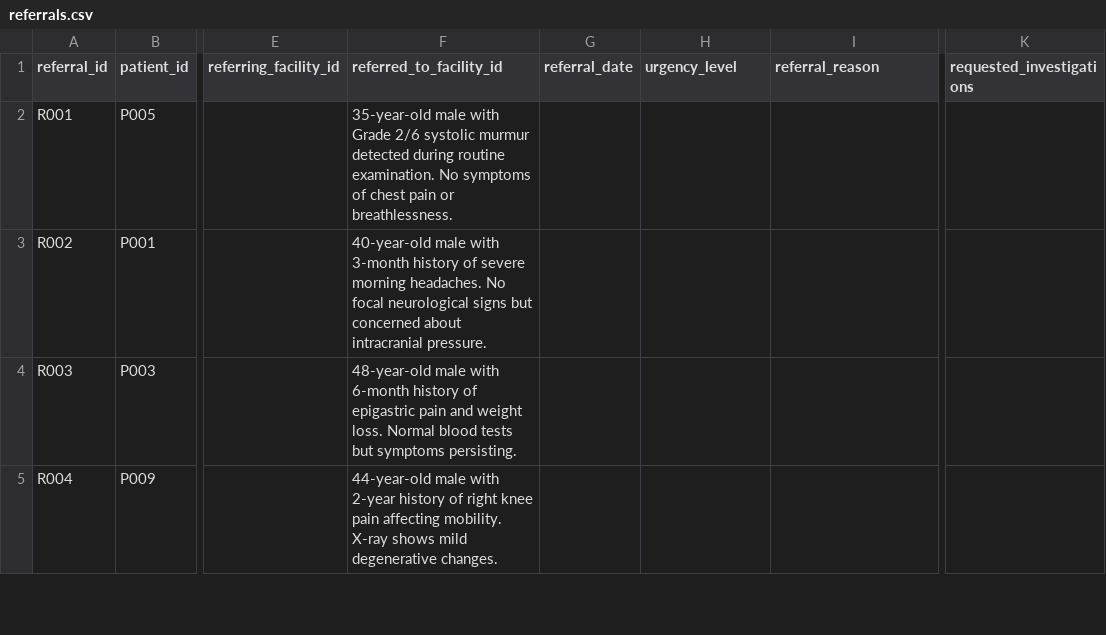
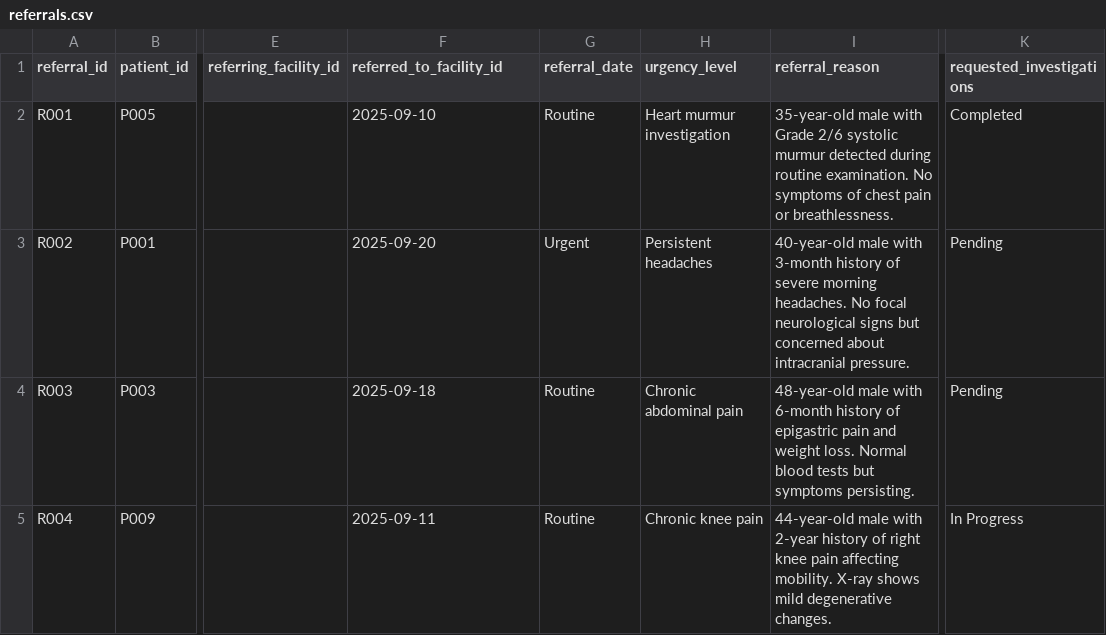
Before and after one commit to NKCodes09/healthcare-management-system, a CSV file: data/referrals.csv, drawn as a sheet; only a part is shown, gaps mark what is left out; the diff covers the shown part only; the diff names each change by its address in the sheet, - before the commit and + after, or states it on an @@ line.

Commit message:
fixed the referrals

```diff
--- a/data/referrals.csv
+++ b/data/referrals.csv
-F2 (referred_to_facility_id): 35-year-old male with Grade 2/6 systolic murmur detected during routine examination. No symptoms of chest pain or breathlessness.
+F2 (referred_to_facility_id): 2025-09-10
-G2 (referral_date): (empty)
+G2 (referral_date): Routine
-H2 (urgency_level): (empty)
+H2 (urgency_level): Heart murmur investigation
-I2 (referral_reason): (empty)
+I2 (referral_reason): 35-year-old male with Grade 2/6 systolic murmur detected during routine examination. No symptoms of chest pain or breathlessness.
-K2 (requested_investigations): (empty)
+K2 (requested_investigations): Completed
-F3 (referred_to_facility_id): 40-year-old male with 3-month history of severe morning headaches. No focal neurological signs but concerned about intracranial pressure.
+F3 (referred_to_facility_id): 2025-09-20
-G3 (referral_date): (empty)
+G3 (referral_date): Urgent
-H3 (urgency_level): (empty)
+H3 (urgency_level): Persistent headaches
-I3 (referral_reason): (empty)
+I3 (referral_reason): 40-year-old male with 3-month history of severe morning headaches. No focal neurological signs but concerned about intracranial pressure.
-K3:K4 (requested_investigations): (empty)
+K3:K4 (requested_investigations): Pending
-F4 (referred_to_facility_id): 48-year-old male with 6-month history of epigastric pain and weight loss. Normal blood tests but symptoms persisting.
+F4 (referred_to_facility_id): 2025-09-18
-G4:G5 (referral_date): (empty)
+G4:G5 (referral_date): Routine
-H4 (urgency_level): (empty)
+H4 (urgency_level): Chronic abdominal pain
-I4 (referral_reason): (empty)
+I4 (referral_reason): 48-year-old male with 6-month history of epigastric pain and weight loss. Normal blood tests but symptoms persisting.
-F5 (referred_to_facility_id): 44-year-old male with 2-year history of right knee pain affecting mobility. X-ray shows mild degenerative changes.
+F5 (referred_to_facility_id): 2025-09-11
-H5 (urgency_level): (empty)
+H5 (urgency_level): Chronic knee pain
-I5 (referral_reason): (empty)
+I5 (referral_reason): 44-year-old male with 2-year history of right knee pain affecting mobility. X-ray shows mild degenerative changes.
-K5 (requested_investigations): (empty)
+K5 (requested_investigations): In Progress
```
Also changed, not shown: 1 added row, 6 removed rows and 20 edited cells elsewhere in this file, data/staff.csv, 2 other files.
